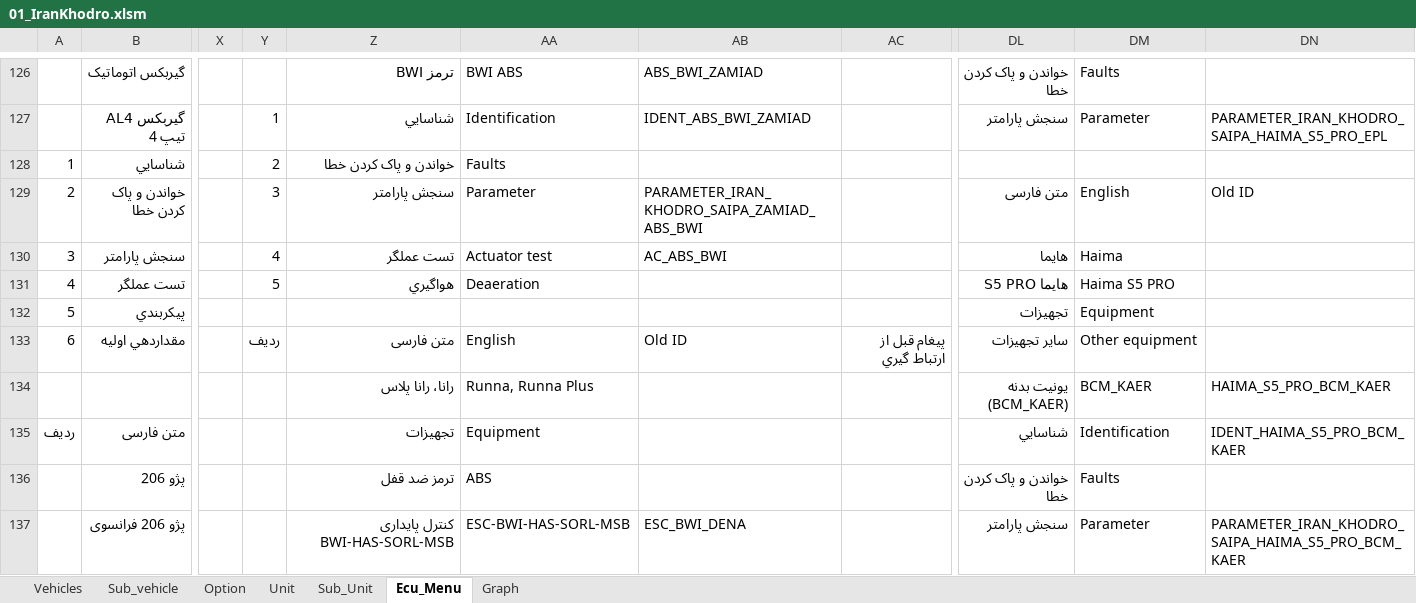
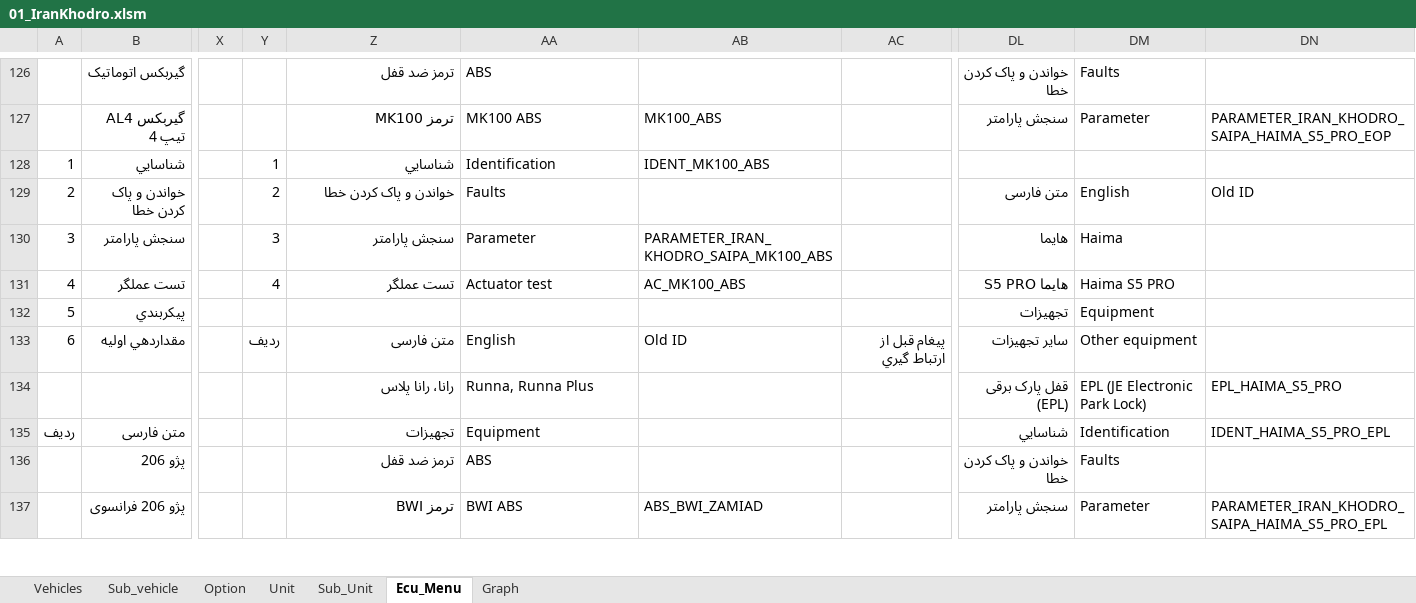
Before and after one commit to workrezvanian-netizen/DiagExcelFiles, an Excel workbook: Diag_Menu/01_IranKhodro.xlsm, sheet Ecu_Menu, drawn as a sheet; only a part is shown, gaps mark what is left out; values as stored, in another font and other column widths than the file's, no cell formats; 1 other sheet too large or unreadable and not compared; the diff covers the shown part only; the diff names each change by its address in the sheet, - before the commit and + after, or states it on an @@ line.

Commit message:
Update Diag_Menu/01_IranKhodro.xlsm

```diff
--- a/Diag_Menu/01_IranKhodro.xlsm (sheet Ecu_Menu)
+++ b/Diag_Menu/01_IranKhodro.xlsm (sheet Ecu_Menu)
-Z126: ترمز BWI
+Z126: ترمز ضد قفل
-AA126: BWI ABS
+AA126: ABS
-AB126: ABS_BWI_ZAMIAD
+AB126: (empty)
-Y127: 1
+Y127: (empty)
-Z127: شناسايي
+Z127: ترمز MK100
-AA127: Identification
+AA127: MK100 ABS
-AB127: IDENT_ABS_BWI_ZAMIAD
+AB127: MK100_ABS
-DN127: PARAMETER_IRAN_KHODRO_SAIPA_HAIMA_S5_PRO_EPL
+DN127: PARAMETER_IRAN_KHODRO_SAIPA_HAIMA_S5_PRO_EOP
-Y128: 2
+Y128: 1
-Z128: خواندن و پاک کردن خطا
+Z128: شناسايي
-AA128: Faults
+AA128: Identification
-AB128: (empty)
+AB128: IDENT_MK100_ABS
-Y129: 3
+Y129: 2
-Z129: سنجش پارامتر
+Z129: خواندن و پاک کردن خطا
-AA129: Parameter
+AA129: Faults
-AB129: PARAMETER_IRAN_KHODRO_SAIPA_ZAMIAD_ABS_BWI
+AB129: (empty)
-Y130: 4
+Y130: 3
-Z130: تست عملگر
+Z130: سنجش پارامتر
-AA130: Actuator test
+AA130: Parameter
-AB130: AC_ABS_BWI
+AB130: PARAMETER_IRAN_KHODRO_SAIPA_MK100_ABS
-Y131: 5
+Y131: 4
-Z131: هواگيري
+Z131: تست عملگر
-AA131: Deaeration
+AA131: Actuator test
-AB131: (empty)
+AB131: AC_MK100_ABS
-DL134: یونیت بدنه (BCM_KAER)
+DL134: قفل پارک برقی (EPL)
-DM134: BCM_KAER
+DM134: EPL (JE Electronic Park Lock)
-DN134: HAIMA_S5_PRO_BCM_KAER
+DN134: EPL_HAIMA_S5_PRO
-DN135: IDENT_HAIMA_S5_PRO_BCM_KAER
+DN135: IDENT_HAIMA_S5_PRO_EPL
-Z137: کنترل پایداری BWI-HAS-SORL-MSB
+Z137: ترمز BWI
-AA137: ESC-BWI-HAS-SORL-MSB
+AA137: BWI ABS
-AB137: ESC_BWI_DENA
+AB137: ABS_BWI_ZAMIAD
-DN137: PARAMETER_IRAN_KHODRO_SAIPA_HAIMA_S5_PRO_BCM_KAER
+DN137: PARAMETER_IRAN_KHODRO_SAIPA_HAIMA_S5_PRO_EPL
```
Also changed, not shown: 1455 edited cells elsewhere in this sheet, sheet Graph, sheet Sub_Unit, sheet Unit, cell formats.
